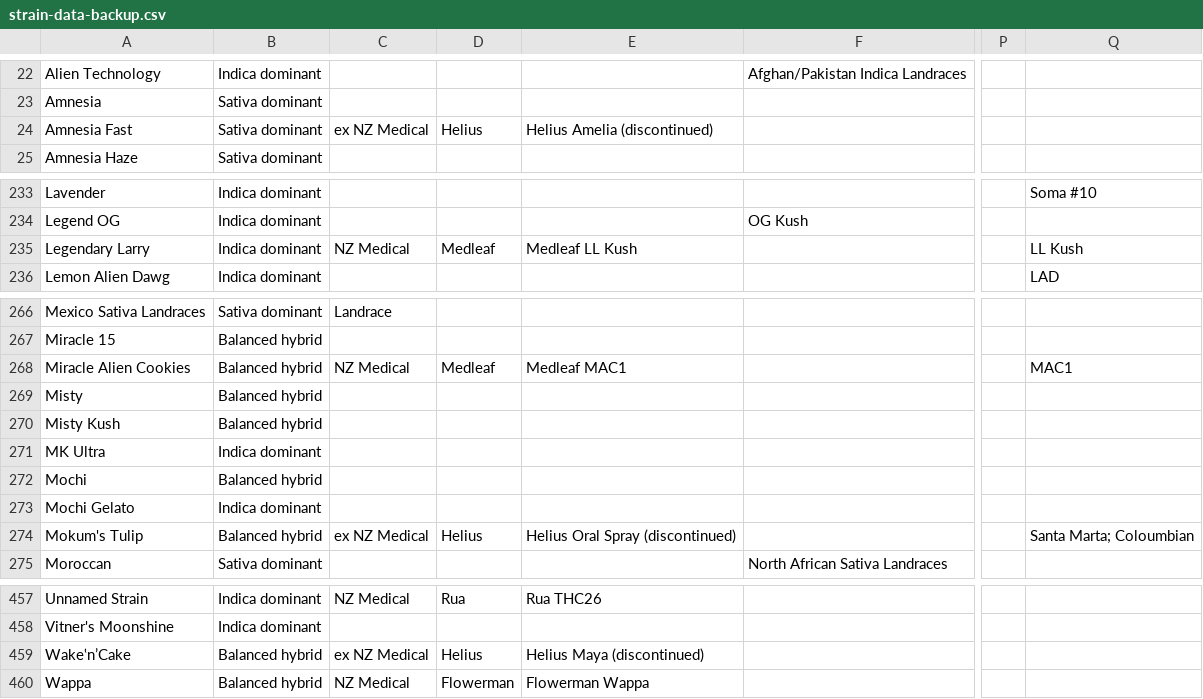
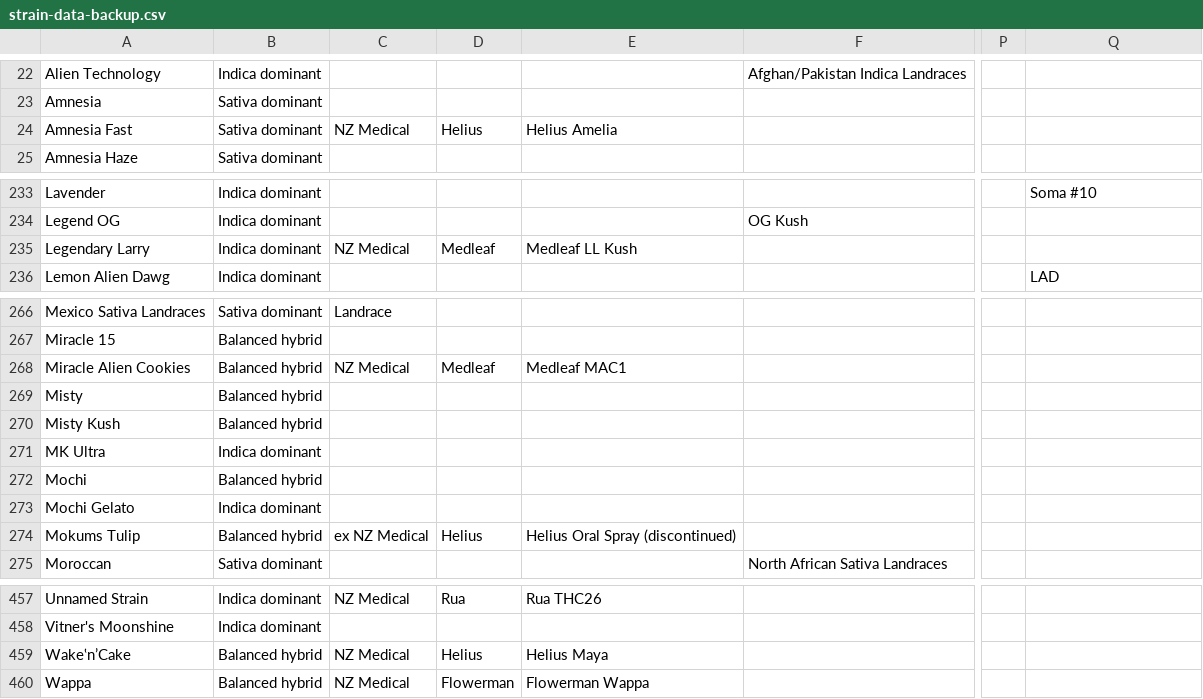
Before and after one commit to imperfiktillusion/weedtree, a CSV file: data/strain-data-backup.csv, drawn as a sheet; only a part is shown, gaps mark what is left out; the diff names each change by its address in the sheet, - before the commit and + after, or states it on an @@ line.

```diff
--- a/data/strain-data-backup.csv
+++ b/data/strain-data-backup.csv
-C24: ex NZ Medical
+C24: NZ Medical
-E24: Helius Amelia (discontinued)
+E24: Helius Amelia
-Q235: LL Kush
+Q235: (empty)
-Q268: MAC1
+Q268: (empty)
-A274: Mokum's Tulip
+A274: Mokums Tulip
-Q274: Santa Marta; Coloumbian
+Q274: (empty)
-C459: ex NZ Medical
+C459: NZ Medical
-E459: Helius Maya (discontinued)
+E459: Helius Maya
```
